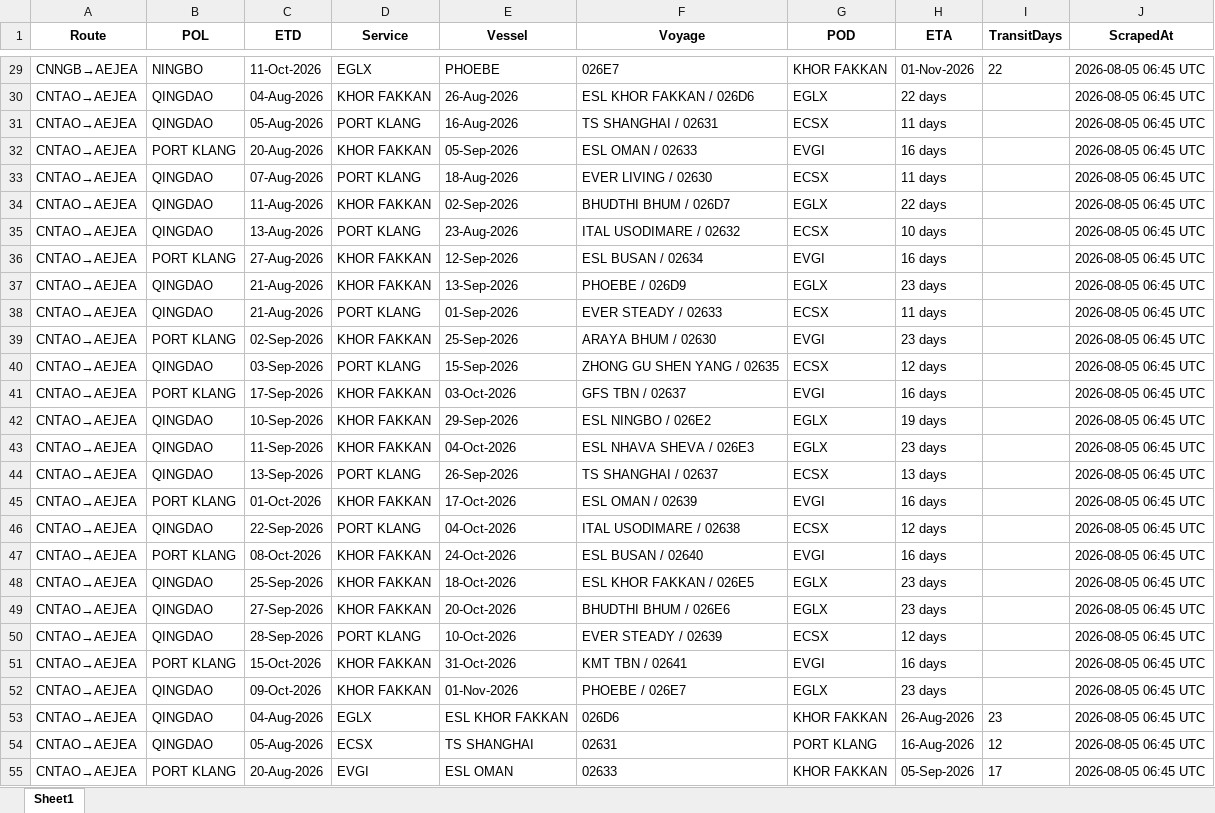
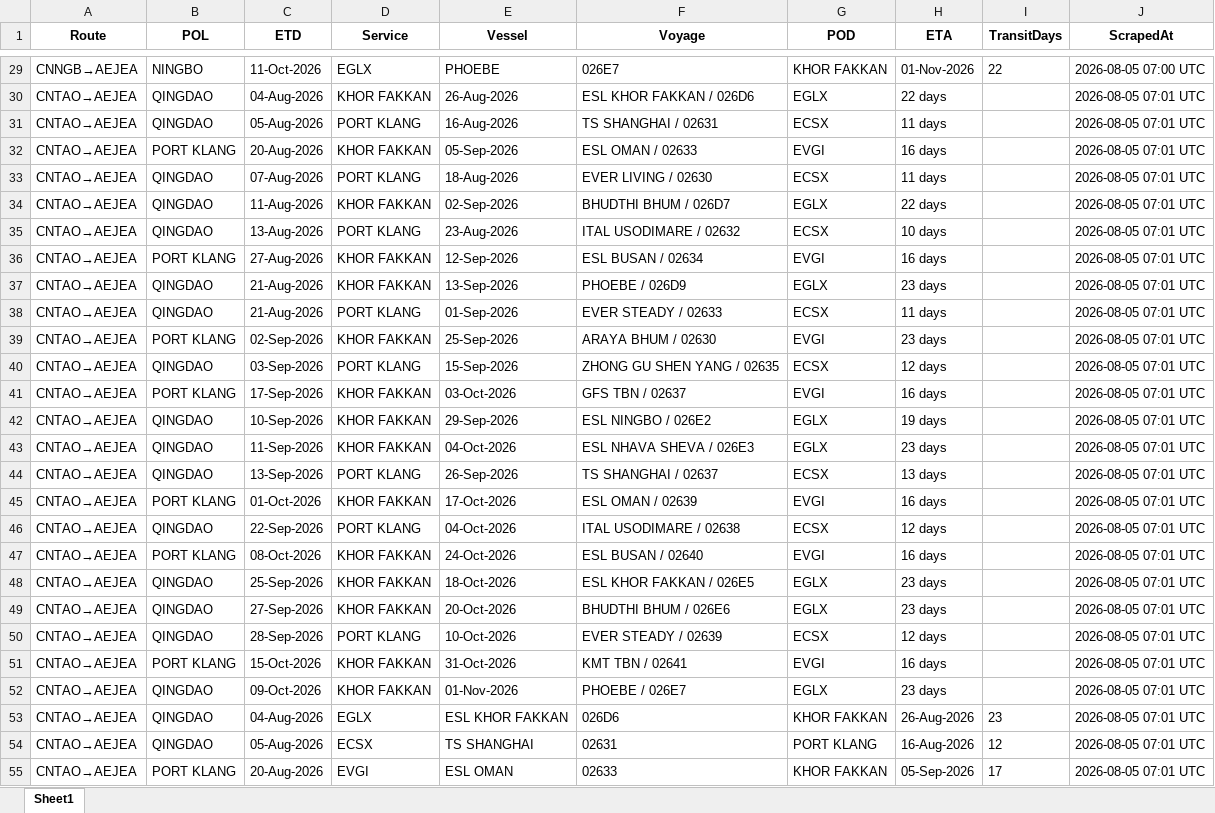
Before and after one commit to ply93/esl-schedule-fetcher, an Excel workbook: output/esl_schedules_2026-08-05.xlsx, sheet Sheet1, drawn as a sheet; only a part is shown, gaps mark what is left out; values as stored, in another font and other column widths than the file's, no borders; the diff covers the shown part only; the diff names each change by its address in the sheet, - before the commit and + after, or states it on an @@ line.

```diff
--- a/output/esl_schedules_2026-08-05.xlsx (sheet Sheet1)
+++ b/output/esl_schedules_2026-08-05.xlsx (sheet Sheet1)
-J29 (ScrapedAt): 2026-08-05 06:45 UTC
+J29 (ScrapedAt): 2026-08-05 07:00 UTC
-J30:J55 (ScrapedAt): 2026-08-05 06:45 UTC
+J30:J55 (ScrapedAt): 2026-08-05 07:01 UTC
```
Also changed, not shown: 75 edited cells elsewhere in this sheet, output/esl_schedules_latest.xlsx, output/one_schedules_2026-08-05.xlsx, 1 other file.
